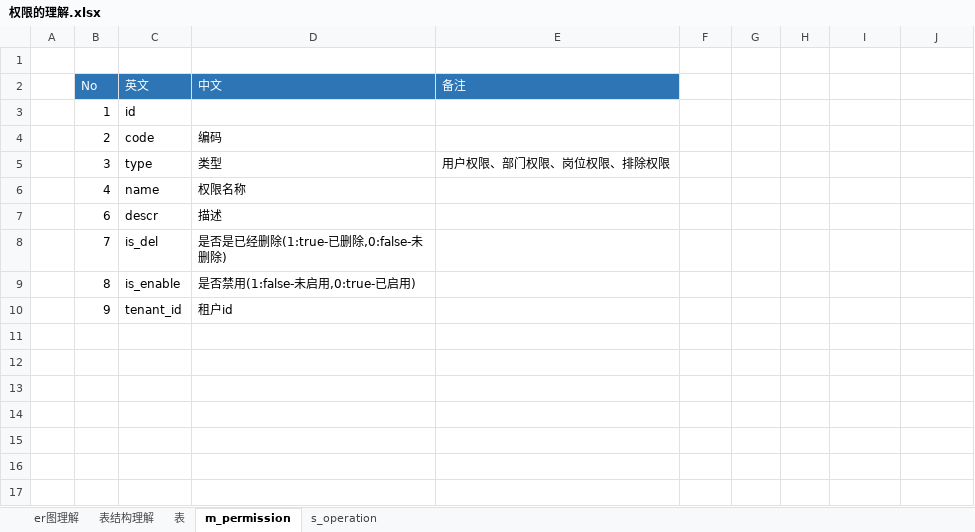
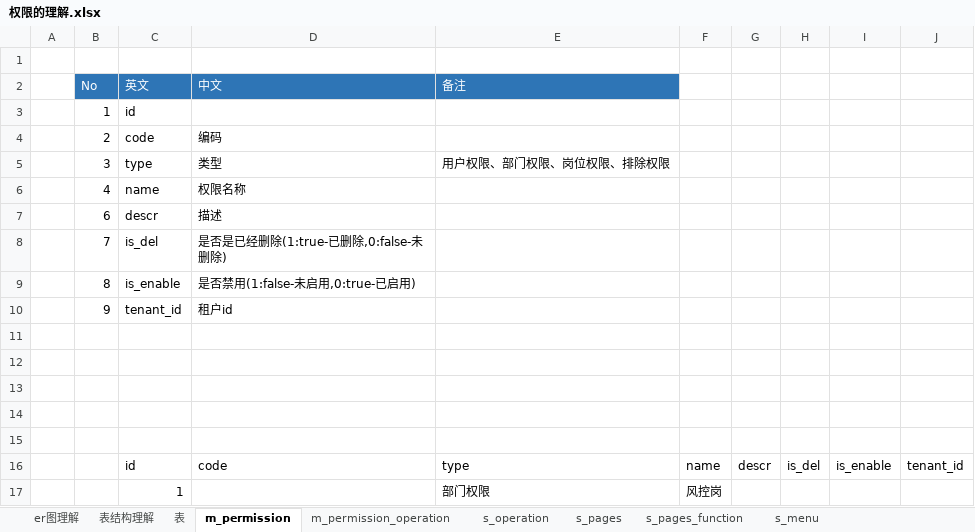
Before and after one commit to zxhbloomer/perfect_v4, an Excel workbook: 00_doc/01_设计思路/01_权限设计/权限的理解.xlsx, sheet m_permission, drawn as a sheet; values as stored, in another font and other column widths than the file's, no borders; the diff names each change by its address in the sheet, - before the commit and + after, or states it on an @@ line.

```diff
--- a/00_doc/01_设计思路/01_权限设计/权限的理解.xlsx (sheet m_permission)
+++ b/00_doc/01_设计思路/01_权限设计/权限的理解.xlsx (sheet m_permission)
+sheet tab: m_permission_operation
+sheet tab: s_pages
+sheet tab: s_pages_function
+sheet tab: s_menu
+row 11: (empty)
+row 12: (empty)
+row 13: (empty)
+row 14: (empty)
+row 15: (empty)
+row 16:  |  | id | code | type | name | descr | is_del | is_enable | tenant_id
+row 17:  |  | 1 |  | 部门权限 | 风控岗
```
Also changed, not shown: sheet s_operation, sheet 表, sheet 表结构理解, charts or pictures, 6 other files.
